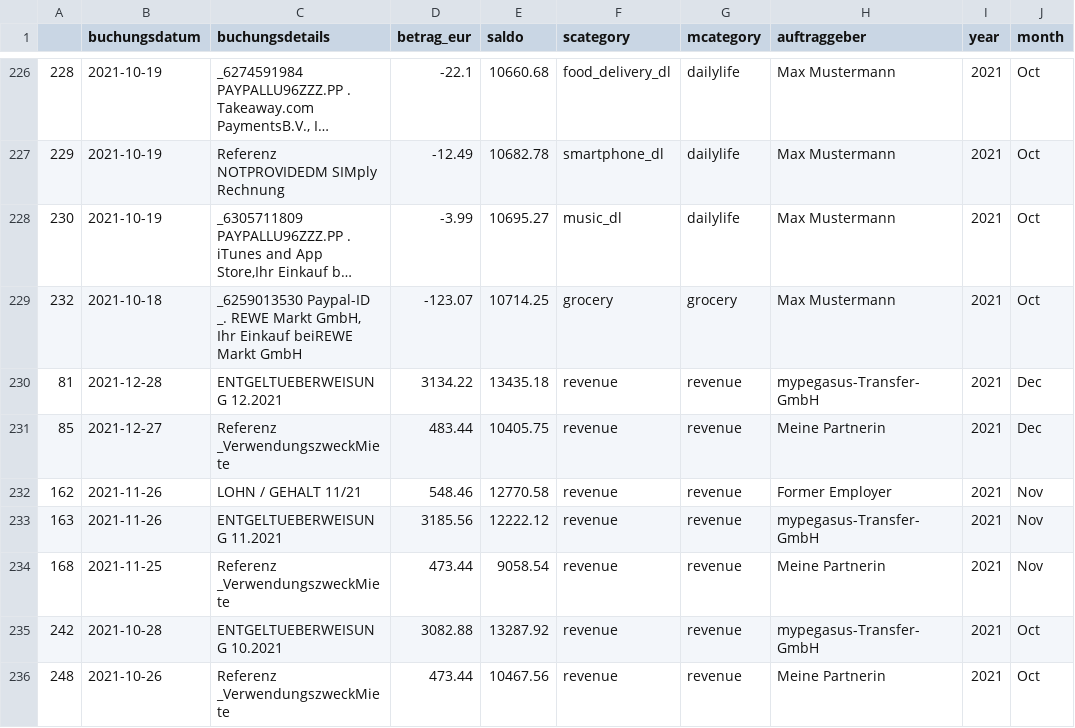
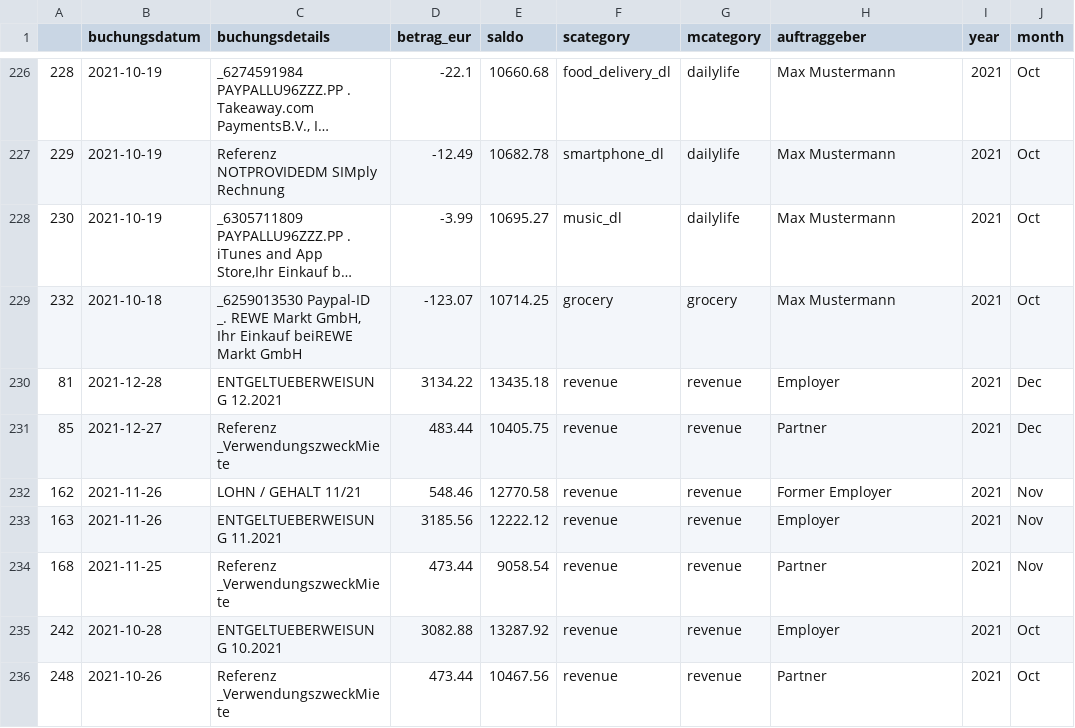
Before and after one commit to riasnazary/personalcashflow, a CSV file: data/transactionsfiltered/transactions_filtered.csv, drawn as a sheet; only a part is shown, gaps mark what is left out; long unchanged cells end in ….

Commit message:
Update transactions_filtered.csv

```diff
--- a/data/transactionsfiltered/transactions_filtered.csv
+++ b/data/transactionsfiltered/transactions_filtered.csv
@@ -229,8 +229,8 @@
 232,2021-10-18,"_6259013530 Paypal-ID _. REWE Markt GmbH, Ihr Einkauf beiREWE Markt GmbH",-123.07,10714.25,grocery,grocery,Max Mustermann,2021,Oct
-81,2021-12-28,ENTGELTUEBERWEISUNG 12.2021,3134.22,13435.18,revenue,revenue,mypegasus-Transfer-GmbH,2021,Dec
-85,2021-12-27,Referenz _VerwendungszweckMiete,483.44,10405.75,revenue,revenue,Meine Partnerin,2021,Dec
+81,2021-12-28,ENTGELTUEBERWEISUNG 12.2021,3134.22,13435.18,revenue,revenue,Employer,2021,Dec
+85,2021-12-27,Referenz _VerwendungszweckMiete,483.44,10405.75,revenue,revenue,Partner,2021,Dec
 162,2021-11-26,LOHN / GEHALT 11/21,548.46,12770.58,revenue,revenue,Former Employer,2021,Nov
-163,2021-11-26,ENTGELTUEBERWEISUNG 11.2021,3185.56,12222.12,revenue,revenue,mypegasus-Transfer-GmbH,2021,Nov
-168,2021-11-25,Referenz _VerwendungszweckMiete,473.44,9058.54,revenue,revenue,Meine Partnerin,2021,Nov
-242,2021-10-28,ENTGELTUEBERWEISUNG 10.2021,3082.88,13287.92,revenue,revenue,mypegasus-Transfer-GmbH,2021,Oct
-248,2021-10-26,Referenz _VerwendungszweckMiete,473.44,10467.56,revenue,revenue,Meine Partnerin,2021,Oct
+163,2021-11-26,ENTGELTUEBERWEISUNG 11.2021,3185.56,12222.12,revenue,revenue,Employer,2021,Nov
+168,2021-11-25,Referenz _VerwendungszweckMiete,473.44,9058.54,revenue,revenue,Partner,2021,Nov
+242,2021-10-28,ENTGELTUEBERWEISUNG 10.2021,3082.88,13287.92,revenue,revenue,Employer,2021,Oct
+248,2021-10-26,Referenz _VerwendungszweckMiete,473.44,10467.56,revenue,revenue,Partner,2021,Oct
```
